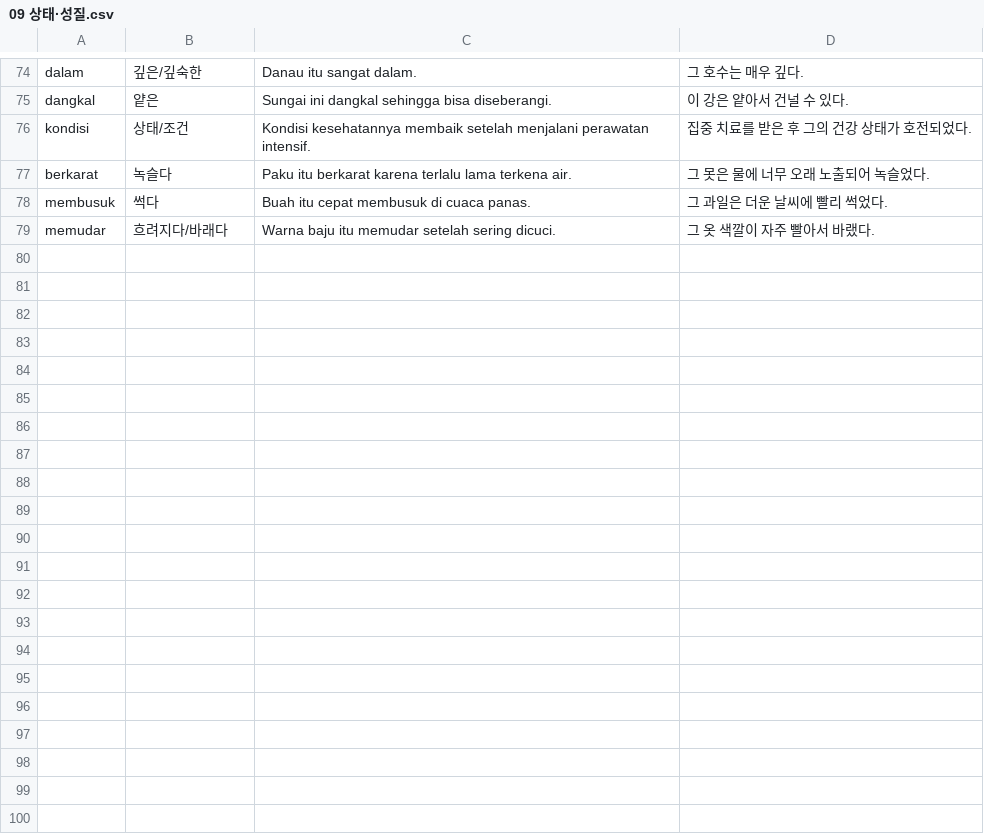
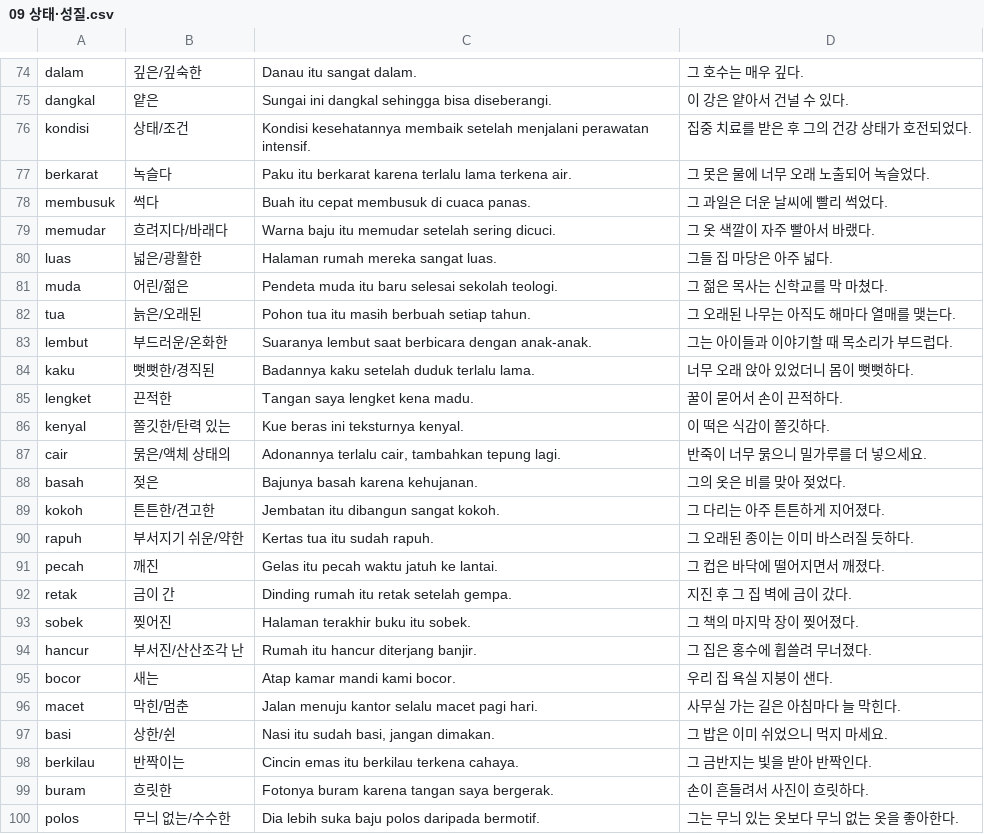
Before and after one commit to cura4world/idkr-buddy, a CSV file: data/categories/09 상태·성질.csv, drawn as a sheet; only a part is shown, gaps mark what is left out; the diff names each change by its address in the sheet, - before the commit and + after, or states it on an @@ line.

```diff
--- a/data/categories/09 상태·성질.csv
+++ b/data/categories/09 상태·성질.csv
+row 80: luas | 넓은/광활한 | Halaman rumah mereka sangat luas. | 그들 집 마당은 아주 넓다.
+row 81: muda | 어린/젊은 | Pendeta muda itu baru selesai sekolah teologi. | 그 젊은 목사는 신학교를 막 마쳤다.
+row 82: tua | 늙은/오래된 | Pohon tua itu masih berbuah setiap tahun. | 그 오래된 나무는 아직도 해마다 열매를 맺는다.
+row 83: lembut | 부드러운/온화한 | Suaranya lembut saat berbicara dengan anak-anak. | 그는 아이들과 이야기할 때 목소리가 부드럽다.
+row 84: kaku | 뻣뻣한/경직된 | Badannya kaku setelah duduk terlalu lama. | 너무 오래 앉아 있었더니 몸이 뻣뻣하다.
+row 85: lengket | 끈적한 | Tangan saya lengket kena madu. | 꿀이 묻어서 손이 끈적하다.
+row 86: kenyal | 쫄깃한/탄력 있는 | Kue beras ini teksturnya kenyal. | 이 떡은 식감이 쫄깃하다.
+row 87: cair | 묽은/액체 상태의 | Adonannya terlalu cair, tambahkan tepung lagi. | 반죽이 너무 묽으니 밀가루를 더 넣으세요.
+row 88: basah | 젖은 | Bajunya basah karena kehujanan. | 그의 옷은 비를 맞아 젖었다.
+row 89: kokoh | 튼튼한/견고한 | Jembatan itu dibangun sangat kokoh. | 그 다리는 아주 튼튼하게 지어졌다.
+row 90: rapuh | 부서지기 쉬운/약한 | Kertas tua itu sudah rapuh. | 그 오래된 종이는 이미 바스러질 듯하다.
+row 91: pecah | 깨진 | Gelas itu pecah waktu jatuh ke lantai. | 그 컵은 바닥에 떨어지면서 깨졌다.
+row 92: retak | 금이 간 | Dinding rumah itu retak setelah gempa. | 지진 후 그 집 벽에 금이 갔다.
+row 93: sobek | 찢어진 | Halaman terakhir buku itu sobek. | 그 책의 마지막 장이 찢어졌다.
+row 94: hancur | 부서진/산산조각 난 | Rumah itu hancur diterjang banjir. | 그 집은 홍수에 휩쓸려 무너졌다.
+row 95: bocor | 새는 | Atap kamar mandi kami bocor. | 우리 집 욕실 지붕이 샌다.
+row 96: macet | 막힌/멈춘 | Jalan menuju kantor selalu macet pagi hari. | 사무실 가는 길은 아침마다 늘 막힌다.
+row 97: basi | 상한/쉰 | Nasi itu sudah basi, jangan dimakan. | 그 밥은 이미 쉬었으니 먹지 마세요.
+row 98: berkilau | 반짝이는 | Cincin emas itu berkilau terkena cahaya. | 그 금반지는 빛을 받아 반짝인다.
+row 99: buram | 흐릿한 | Fotonya buram karena tangan saya bergerak. | 손이 흔들려서 사진이 흐릿하다.
+row 100: polos | 무늬 없는/수수한 | Dia lebih suka baju polos daripada bermotif. | 그는 무늬 있는 옷보다 무늬 없는 옷을 좋아한다.
```
Also changed, not shown: data/categories/07 인지·소통.csv, data/categories/08 접사 가족.csv, 2 other files.
